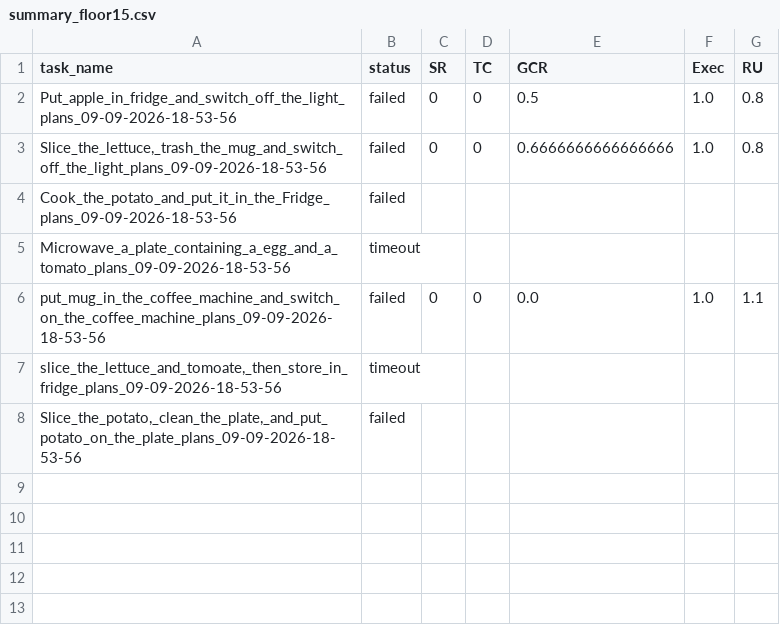
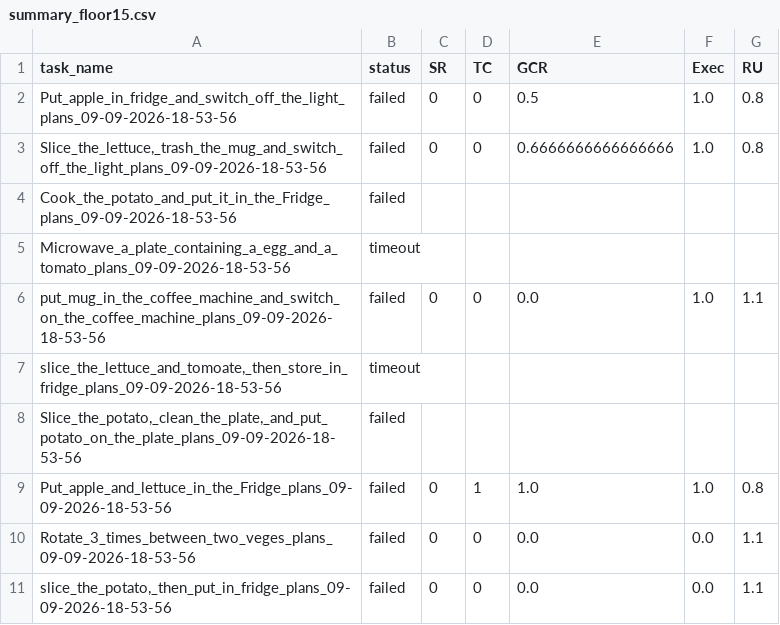
Before and after one commit to keli-dog/LaMMA-P, a CSV file: execution_results/summary_floor15.csv, drawn as a sheet; the diff names each change by its address in the sheet, - before the commit and + after, or states it on an @@ line.

```diff
--- a/execution_results/summary_floor15.csv
+++ b/execution_results/summary_floor15.csv
+row 9: Put_apple_and_lettuce_in_the_Fridge_plans_09-09-2026-18-53-56 | failed | 0 | 1 | 1.0 | 1.0 | 0.8
+row 10: Rotate_3_times_between_two_veges_plans_09-09-2026-18-53-56 | failed | 0 | 0 | 0.0 | 0.0 | 1.1
+row 11: slice_the_potato,_then_put_in_fridge_plans_09-09-2026-18-53-56 | failed | 0 | 0 | 0.0 | 0.0 | 1.1
```
Also changed, not shown: 19 other files.
